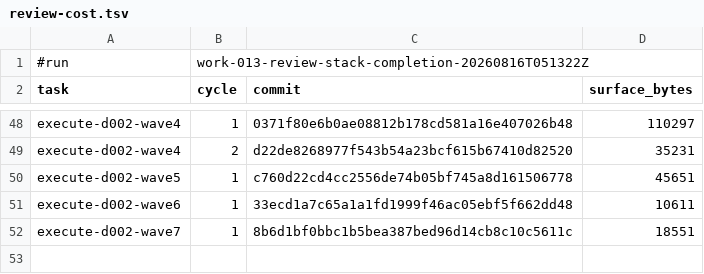
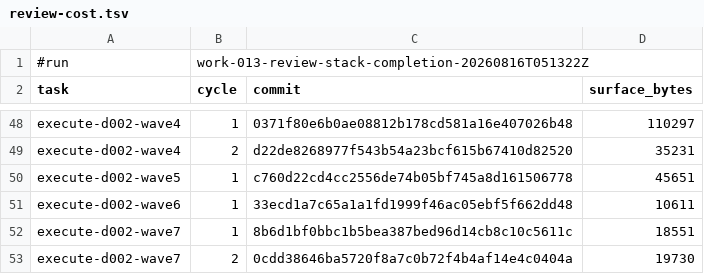
Before and after one commit to AndreVianna/aid-methodology, a TSV file: .aid/works/work-013-review-stack-completion/review-cost.tsv, drawn as a sheet; only a part is shown, gaps mark what is left out.

```diff
--- a/.aid/works/work-013-review-stack-completion/review-cost.tsv
+++ b/.aid/works/work-013-review-stack-completion/review-cost.tsv
@@ -52 +52,2 @@ execute-d002-wave6	1	33ecd1a7c65a1a1fd1999f46ac05ebf5f662dd48	10611
 execute-d002-wave7	1	8b6d1bf0bbc1b5bea387bed96d14cb8c10c5611c	18551
+execute-d002-wave7	2	0cdd38646ba5720f8a7c0b72f4b4af14e4c0404a	19730
```
Also changed, not shown: 5 other files.
